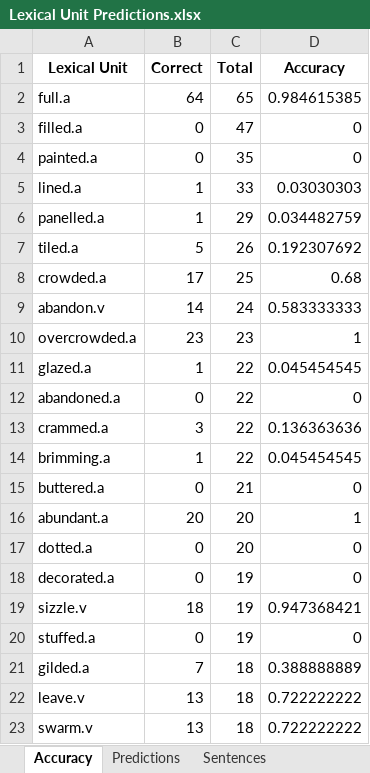
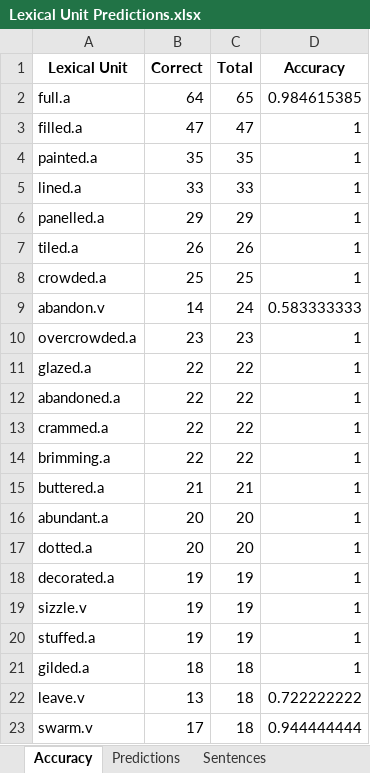
Before and after one commit to ryandschaefer/cs5322-project, an Excel workbook: output/Lexical Unit Predictions.xlsx, sheet Accuracy, drawn as a sheet; only a part is shown; values as stored, in another font and other column widths than the file's, no borders; the diff covers the shown part only; the diff names each change by its address in the sheet, - before the commit and + after, or states it on an @@ line.

Commit message:
High total accuracy

```diff
--- a/output/Lexical Unit Predictions.xlsx (sheet Accuracy)
+++ b/output/Lexical Unit Predictions.xlsx (sheet Accuracy)
-B3 (Correct): 0
+B3 (Correct): 47
-D3:D4 (Accuracy): 0
+D3:D4 (Accuracy): 1
-B4 (Correct): 0
+B4 (Correct): 35
-B5 (Correct): 1
+B5 (Correct): 33
-D5 (Accuracy): 0.03030303
+D5 (Accuracy): 1
-B6 (Correct): 1
+B6 (Correct): 29
-D6 (Accuracy): 0.034482759
+D6 (Accuracy): 1
-B7 (Correct): 5
+B7 (Correct): 26
-D7 (Accuracy): 0.192307692
+D7 (Accuracy): 1
-B8 (Correct): 17
+B8 (Correct): 25
-D8 (Accuracy): 0.68
+D8 (Accuracy): 1
-B11 (Correct): 1
+B11 (Correct): 22
-D11 (Accuracy): 0.045454545
+D11 (Accuracy): 1
-B12 (Correct): 0
+B12 (Correct): 22
-D12 (Accuracy): 0
+D12 (Accuracy): 1
-B13 (Correct): 3
+B13 (Correct): 22
-D13 (Accuracy): 0.136363636
+D13 (Accuracy): 1
-B14 (Correct): 1
+B14 (Correct): 22
-D14 (Accuracy): 0.045454545
+D14 (Accuracy): 1
-B15 (Correct): 0
+B15 (Correct): 21
-D15 (Accuracy): 0
+D15 (Accuracy): 1
-B17 (Correct): 0
+B17 (Correct): 20
-D17:D18 (Accuracy): 0
+D17:D18 (Accuracy): 1
-B18 (Correct): 0
+B18 (Correct): 19
-B19 (Correct): 18
+B19 (Correct): 19
-D19 (Accuracy): 0.947368421
+D19 (Accuracy): 1
-B20 (Correct): 0
+B20 (Correct): 19
-D20 (Accuracy): 0
+D20 (Accuracy): 1
-B21 (Correct): 7
+B21 (Correct): 18
-D21 (Accuracy): 0.388888889
+D21 (Accuracy): 1
-B23 (Correct): 13
+B23 (Correct): 17
-D23 (Accuracy): 0.722222222
+D23 (Accuracy): 0.944444444
```
Also changed, not shown: 126 edited cells elsewhere in this sheet, sheet Sentences, sheet Predictions, 1 other file.
